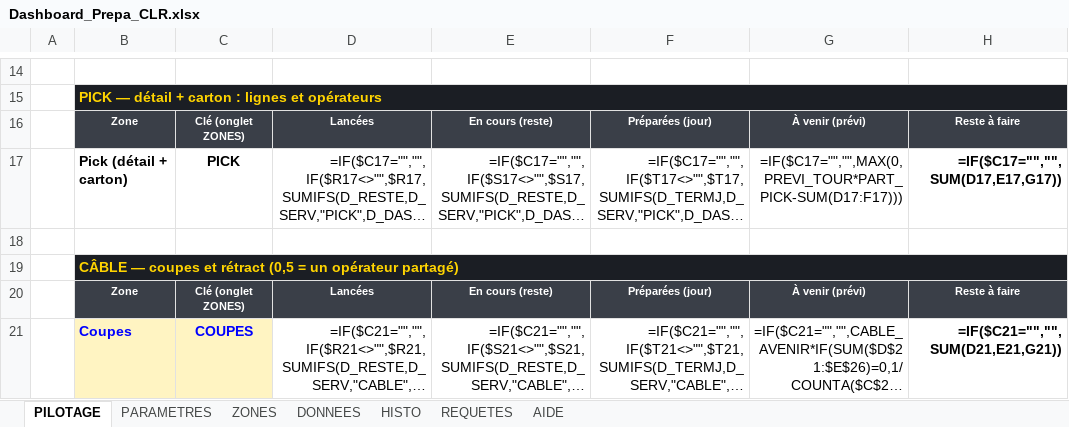
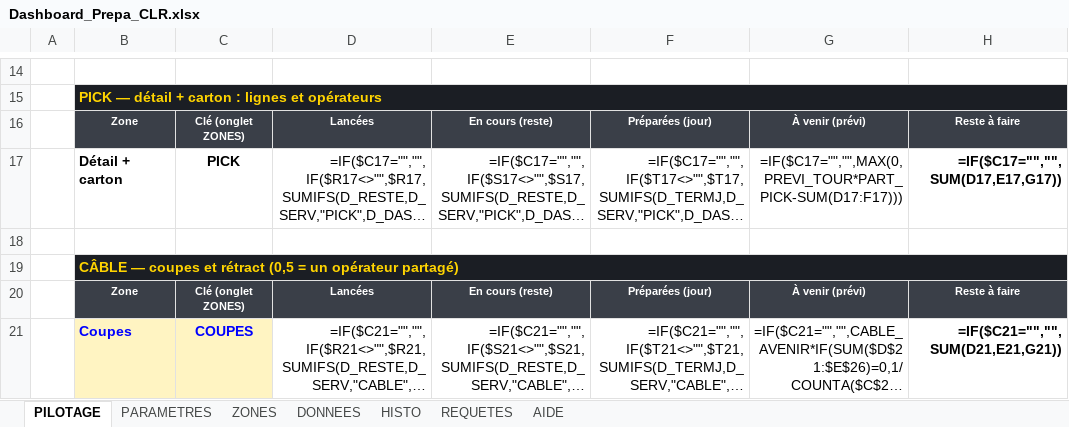
Before and after one commit to legros123/Standard-Pick-Pack, an Excel workbook: dashboard_prepa/Dashboard_Prepa_CLR.xlsx, sheet PILOTAGE, drawn as a sheet; only a part is shown, gaps mark what is left out; long unchanged cells end in …; values as stored, in another font and other column widths than the file's, no borders; formulas without a stored value are shown as written; conditional formats not drawn; the diff names each change by its address in the sheet, - before the commit and + after, or states it on an @@ line.

```diff
--- a/dashboard_prepa/Dashboard_Prepa_CLR.xlsx (sheet PILOTAGE)
+++ b/dashboard_prepa/Dashboard_Prepa_CLR.xlsx (sheet PILOTAGE)
-B17: Pick (détail + carton)
+B17: Détail + carton
```
Also changed, not shown: sheet HISTO, 3 other files.
